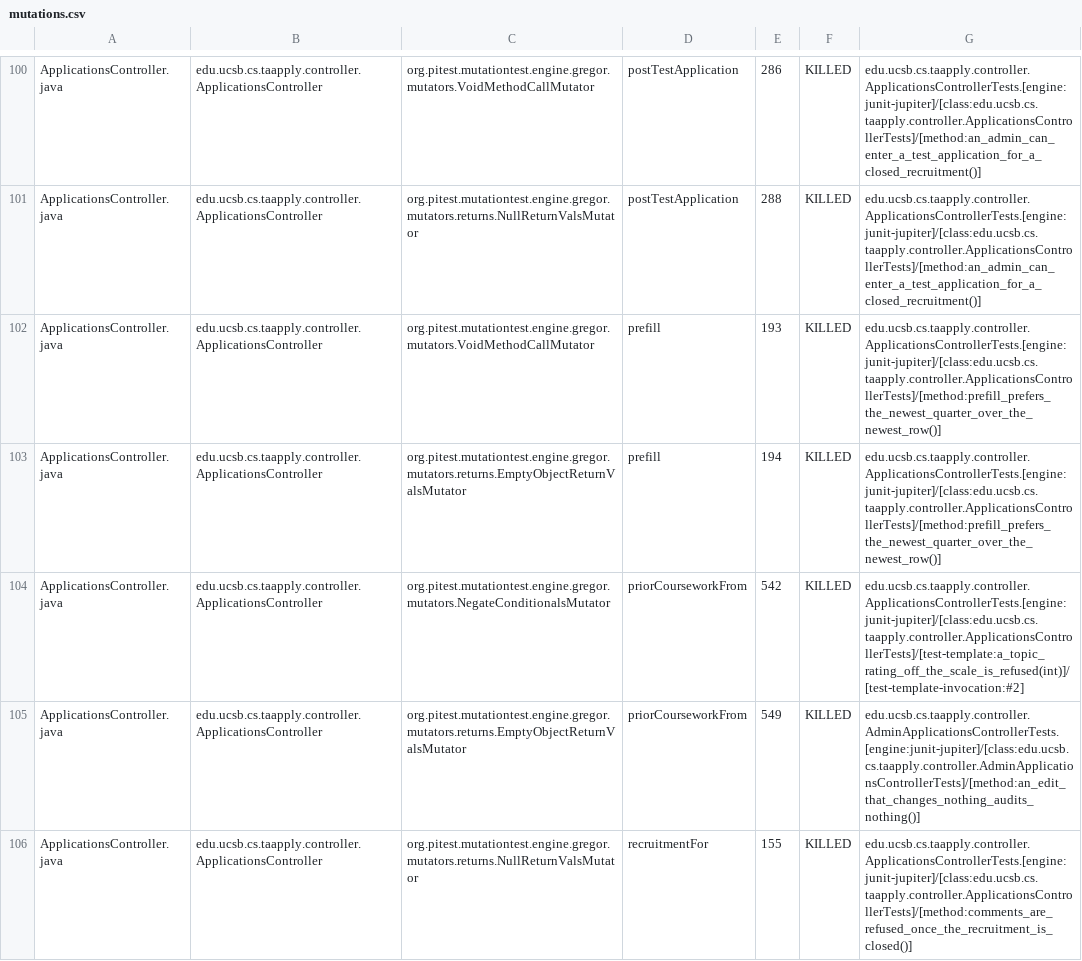
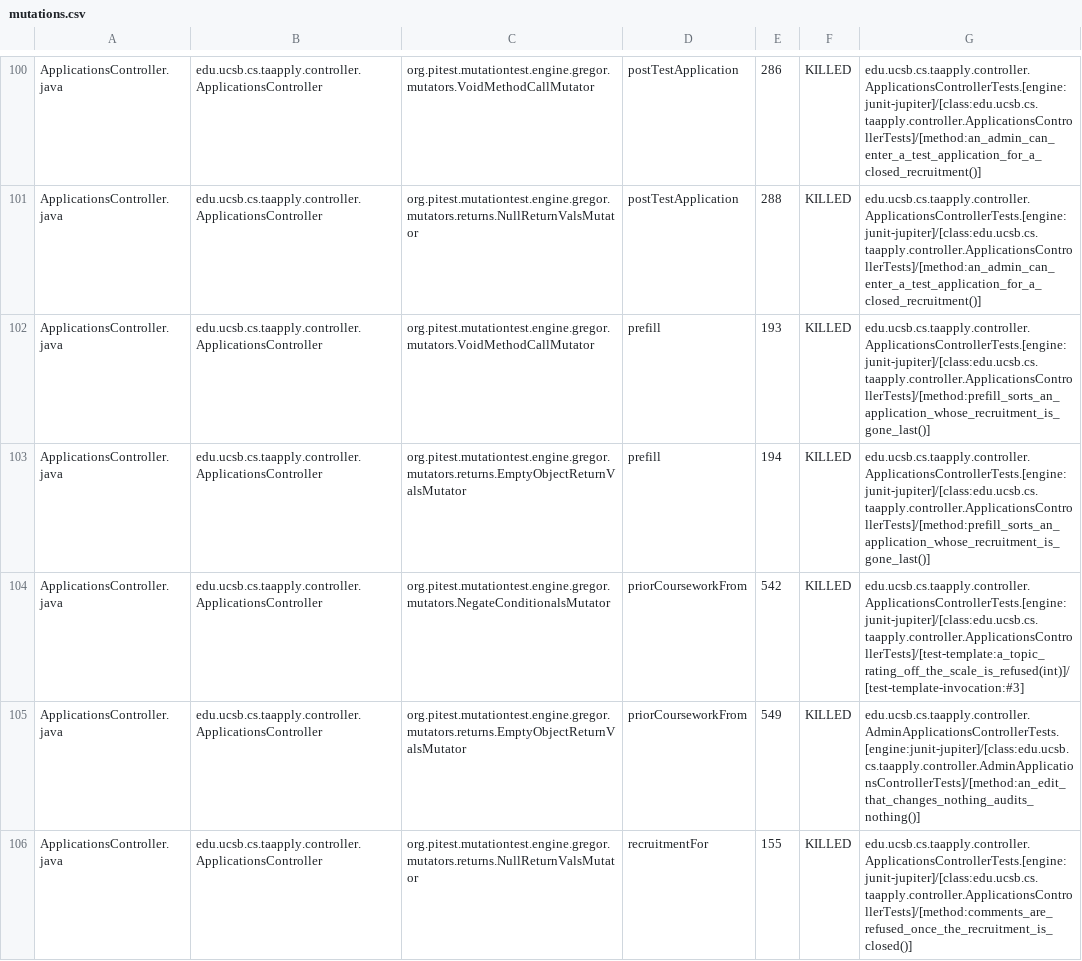
Before and after one commit to ucsb-cs156/proj-ta-apply, a CSV file: prs/93/pitest/mutations.csv, drawn as a sheet; only a part is shown, gaps mark what is left out; the diff covers the shown part only.

Commit message:
Deploying to gh-pages from @ ucsb-cs156/proj-ta-apply@0e4f9c1b775fbcec1b5c705de4eb0c85769c01ef 🚀

```diff
--- a/prs/93/pitest/mutations.csv
+++ b/prs/93/pitest/mutations.csv
@@ -101,5 +101,5 @@ ApplicationsController.java,edu.ucsb.cs.taapply.controller.ApplicationsControlle
 ApplicationsController.java,edu.ucsb.cs.taapply.controller.ApplicationsController,org.pitest.mutationtest.engine.gregor.mutators.returns.NullReturnValsMutator,postTestApplication,288,KILLED,edu.ucsb.cs.taapply.controller.ApplicationsControllerTests.[engine:junit-jupiter]/[class:edu.ucsb.cs.taapply.controller.ApplicationsControllerTests]/[method:an_admin_can_enter_a_test_application_for_a_closed_recruitment()]
-ApplicationsController.java,edu.ucsb.cs.taapply.controller.ApplicationsController,org.pitest.mutationtest.engine.gregor.mutators.VoidMethodCallMutator,prefill,193,KILLED,edu.ucsb.cs.taapply.controller.ApplicationsControllerTests.[engine:junit-jupiter]/[class:edu.ucsb.cs.taapply.controller.ApplicationsControllerTests]/[method:prefill_prefers_the_newest_quarter_over_the_newest_row()]
-ApplicationsController.java,edu.ucsb.cs.taapply.controller.ApplicationsController,org.pitest.mutationtest.engine.gregor.mutators.returns.EmptyObjectReturnValsMutator,prefill,194,KILLED,edu.ucsb.cs.taapply.controller.ApplicationsControllerTests.[engine:junit-jupiter]/[class:edu.ucsb.cs.taapply.controller.ApplicationsControllerTests]/[method:prefill_prefers_the_newest_quarter_over_the_newest_row()]
-ApplicationsController.java,edu.ucsb.cs.taapply.controller.ApplicationsController,org.pitest.mutationtest.engine.gregor.mutators.NegateConditionalsMutator,priorCourseworkFrom,542,KILLED,edu.ucsb.cs.taapply.controller.ApplicationsControllerTests.[engine:junit-jupiter]/[class:edu.ucsb.cs.taapply.controller.ApplicationsControllerTests]/[test-template:a_topic_rating_off_the_scale_is_refused(int)]/[test-template-invocation:#2]
+ApplicationsController.java,edu.ucsb.cs.taapply.controller.ApplicationsController,org.pitest.mutationtest.engine.gregor.mutators.VoidMethodCallMutator,prefill,193,KILLED,edu.ucsb.cs.taapply.controller.ApplicationsControllerTests.[engine:junit-jupiter]/[class:edu.ucsb.cs.taapply.controller.ApplicationsControllerTests]/[method:prefill_sorts_an_application_whose_recruitment_is_gone_last()]
+ApplicationsController.java,edu.ucsb.cs.taapply.controller.ApplicationsController,org.pitest.mutationtest.engine.gregor.mutators.returns.EmptyObjectReturnValsMutator,prefill,194,KILLED,edu.ucsb.cs.taapply.controller.ApplicationsControllerTests.[engine:junit-jupiter]/[class:edu.ucsb.cs.taapply.controller.ApplicationsControllerTests]/[method:prefill_sorts_an_application_whose_recruitment_is_gone_last()]
+ApplicationsController.java,edu.ucsb.cs.taapply.controller.ApplicationsController,org.pitest.mutationtest.engine.gregor.mutators.NegateConditionalsMutator,priorCourseworkFrom,542,KILLED,edu.ucsb.cs.taapply.controller.ApplicationsControllerTests.[engine:junit-jupiter]/[class:edu.ucsb.cs.taapply.controller.ApplicationsControllerTests]/[test-template:a_topic_rating_off_the_scale_is_refused(int)]/[test-template-invocation:#3]
 ApplicationsController.java,edu.ucsb.cs.taapply.controller.ApplicationsController,org.pitest.mutationtest.engine.gregor.mutators.returns.EmptyObjectReturnValsMutator,priorCourseworkFrom,549,KILLED,edu.ucsb.cs.taapply.controller.AdminApplicationsControllerTests.[engine:junit-jupiter]/[class:edu.ucsb.cs.taapply.controller.AdminApplicationsControllerTests]/[method:an_edit_that_changes_nothing_audits_nothing()]
```
Also changed, not shown: 89 edited cells elsewhere in this file, 47 other files.
